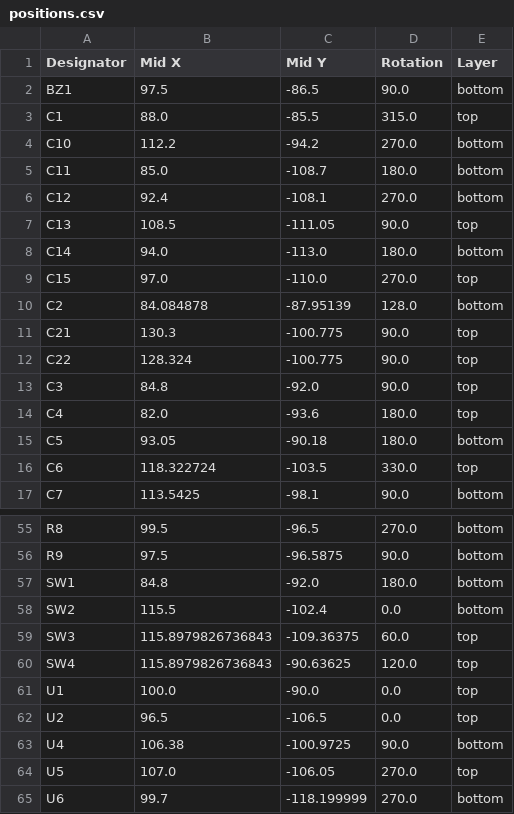
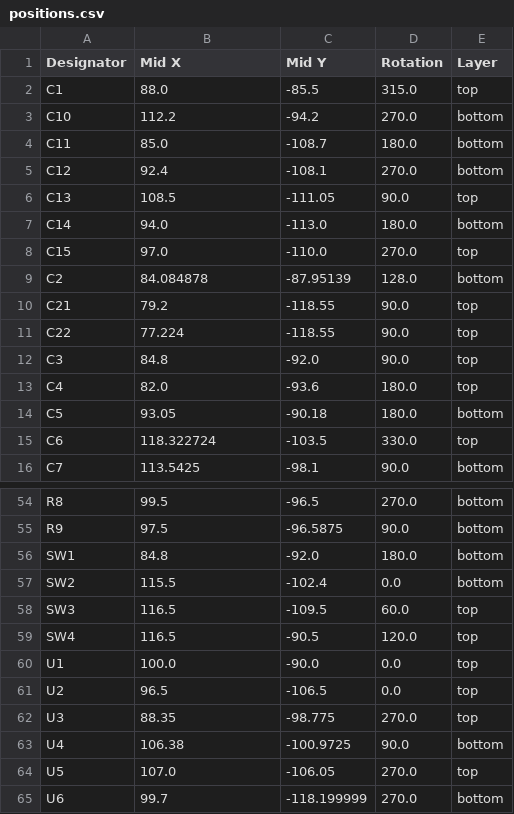
Before and after one commit to invictus-anic3tus/tempus, a CSV file: PCB_Production/positions.csv, drawn as a sheet; only a part is shown, gaps mark what is left out; the diff covers the shown part only.

```diff
--- a/PCB_Production/positions.csv
+++ b/PCB_Production/positions.csv
@@ -1,3 +1,2 @@
 Designator,Mid X,Mid Y,Rotation,Layer
-BZ1,97.5,-86.5,90.0,bottom
 C1,88.0,-85.5,315.0,top
@@ -10,4 +9,4 @@ C15,97.0,-110.0,270.0,top
 C2,84.084878,-87.95139,128.0,bottom
-C21,130.3,-100.775,90.0,top
-C22,128.324,-100.775,90.0,top
+C21,79.2,-118.55,90.0,top
+C22,77.224,-118.55,90.0,top
 C3,84.8,-92.0,90.0,top
@@ -58,6 +57,7 @@ SW1,84.8,-92.0,180.0,bottom
 SW2,115.5,-102.4,0.0,bottom
-SW3,115.8979826736843,-109.36375,60.0,top
-SW4,115.8979826736843,-90.63625,120.0,top
+SW3,116.5,-109.5,60.0,top
+SW4,116.5,-90.5,120.0,top
 U1,100.0,-90.0,0.0,top
 U2,96.5,-106.5,0.0,top
+U3,88.35,-98.775,270.0,top
 U4,106.38,-100.9725,90.0,bottom
```
Also changed, not shown: 2 added rows, 2 removed rows and 20 edited cells elsewhere in this file, PCB_Production/bom.csv, 9 other files.
